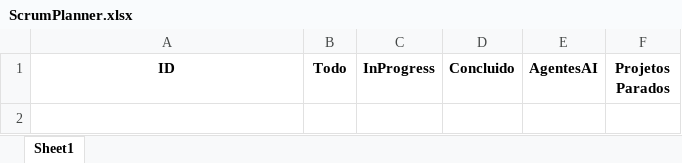
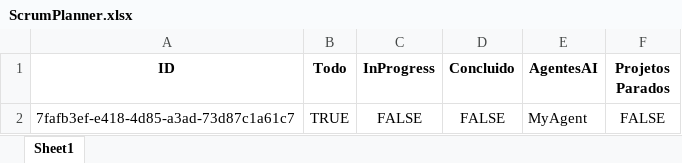
Before and after one commit to PedroVic12/my-flutter-getx-template-app, an Excel workbook: app-produtividade/data/ScrumPlanner.xlsx, sheet Sheet1, drawn as a sheet; values as stored, in another font and other column widths than the file's, no borders; the diff names each change by its address in the sheet, - before the commit and + after, or states it on an @@ line.

```diff
--- a/app-produtividade/data/ScrumPlanner.xlsx (sheet Sheet1)
+++ b/app-produtividade/data/ScrumPlanner.xlsx (sheet Sheet1)
+row 2: 7fafb3ef-e418-4d85-a3ad-73d87c1a61c7 | TRUE | FALSE | FALSE | MyAgent | FALSE
```
Also changed, not shown: 4 other files.
